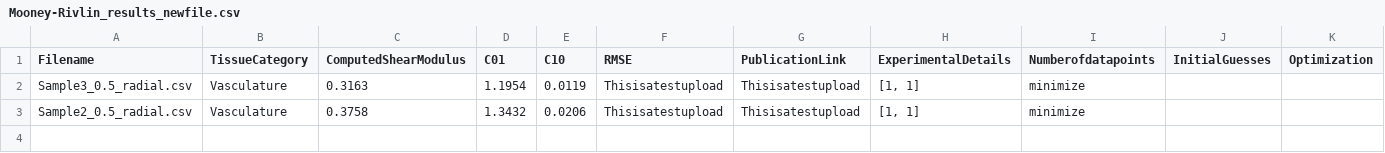
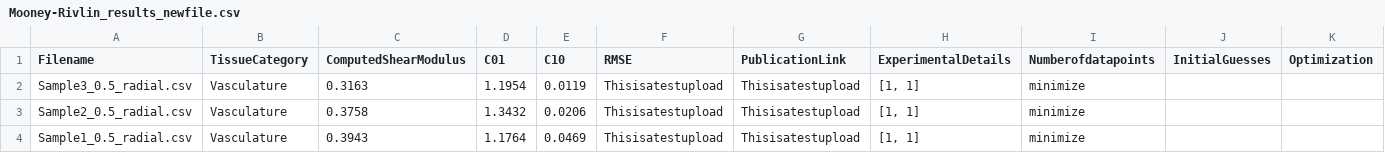
Before and after one commit to Fit2Tissue/Vasculature, a CSV file: Mooney-Rivlin_results_newfile.csv, drawn as a sheet; only a part is shown; rows hold the shown columns only; the diff names each change by its address in the sheet, - before the commit and + after, or states it on an @@ line.

Commit message:
Append results for Mooney-Rivlin with note

```diff
--- a/Mooney-Rivlin_results_newfile.csv
+++ b/Mooney-Rivlin_results_newfile.csv
+row 4: Sample1_0.5_radial.csv | Vasculature | 0.3943 | 1.1764 | 0.0469 | Thisisatestupload | Thisisatestupload | [1, 1] | minimize
```
